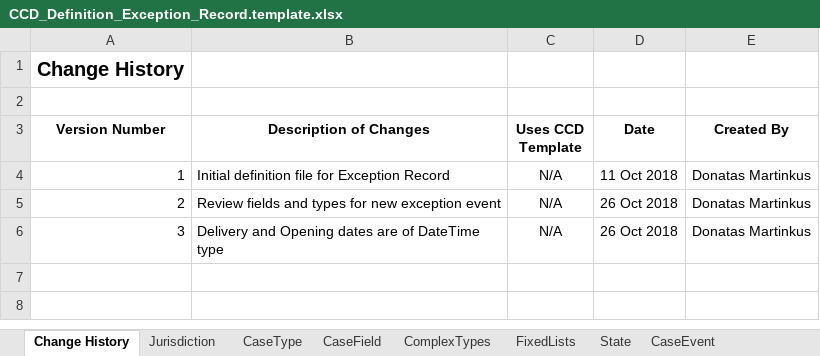
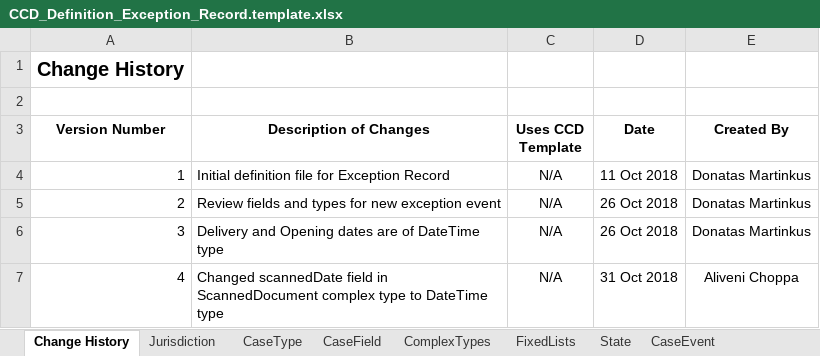
Before and after one commit to msl8r/bulk-scan-shared-infrastructure, an Excel workbook: docker/ccd-definition-import/data/CCD_Definition_Exception_Record.template.xlsx, sheet Change History, drawn as a sheet; values as stored, in another font and other column widths than the file's, no borders; the diff names each change by its address in the sheet, - before the commit and + after, or states it on an @@ line.

```diff
--- a/docker/ccd-definition-import/data/CCD_Definition_Exception_Record.template.xlsx (sheet Change History)
+++ b/docker/ccd-definition-import/data/CCD_Definition_Exception_Record.template.xlsx (sheet Change History)
+row 7: 4 | Changed scannedDate field in ScannedDocument complex type to DateTime type | N/A | 31 Oct 2018 | Aliveni Choppa
```
Also changed, not shown: sheet ComplexTypes, docker/ccd-definition-import/data/CCD_Definition_BULK_SCAN.template.xlsx, 1 other file.
